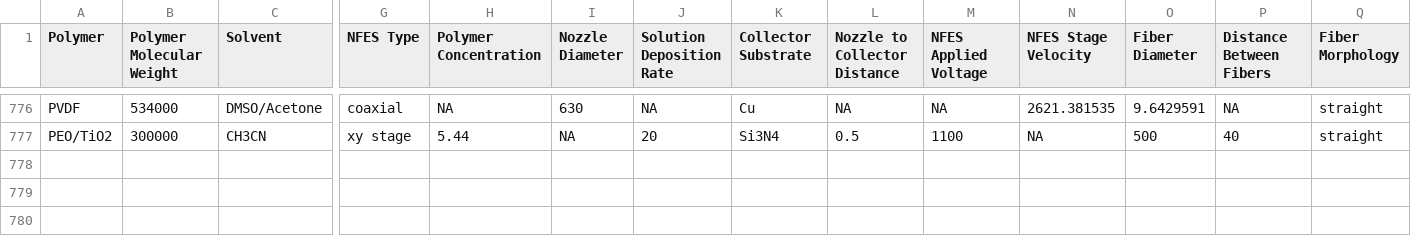
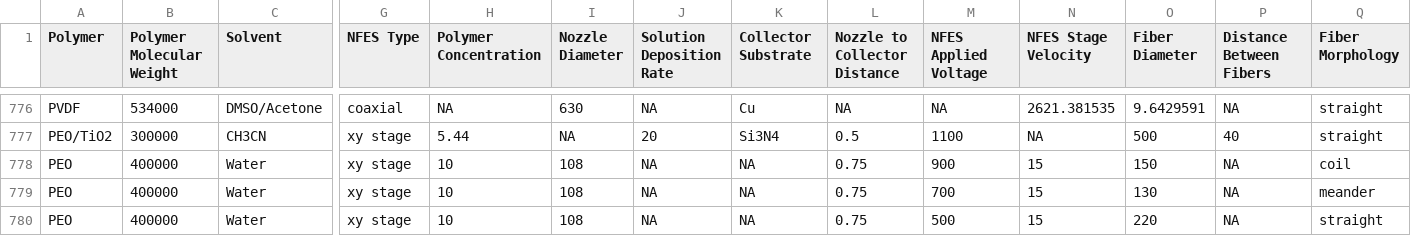
Before and after one commit to KiraSensei13/MNT_ITESM_Thesis, a CSV file: 04_Papers/NFES_Review/_jupyterPlots/NFESdataSorted.csv, drawn as a sheet; only a part is shown, gaps mark what is left out; rows hold the shown columns only; the diff names each change by its address in the sheet, - before the commit and + after, or states it on an @@ line.

Commit message:
data collection 2

```diff
--- a/04_Papers/NFES_Review/_jupyterPlots/NFESdataSorted.csv
+++ b/04_Papers/NFES_Review/_jupyterPlots/NFESdataSorted.csv
+row 778: PEO | 400000 | Water | xy stage | 10 | 108 | NA | NA | 0.75 | 900 | 15 | 150 | NA | coil
+row 779: PEO | 400000 | Water | xy stage | 10 | 108 | NA | NA | 0.75 | 700 | 15 | 130 | NA | meander
+row 780: PEO | 400000 | Water | xy stage | 10 | 108 | NA | NA | 0.75 | 500 | 15 | 220 | NA | straight
```
Also changed, not shown: 1 other file.
